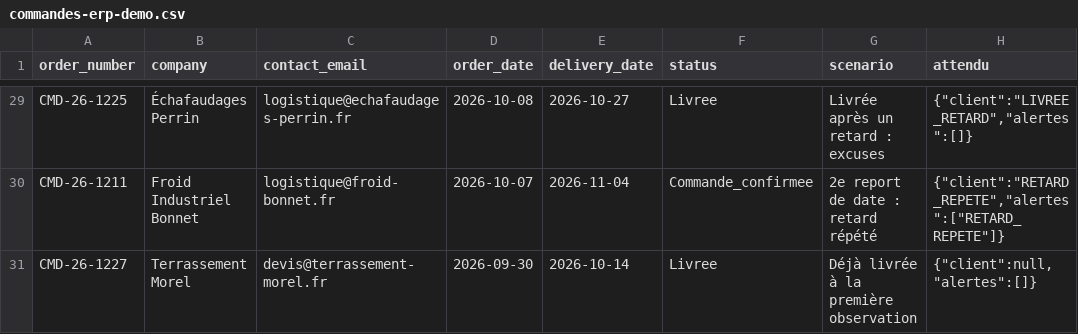
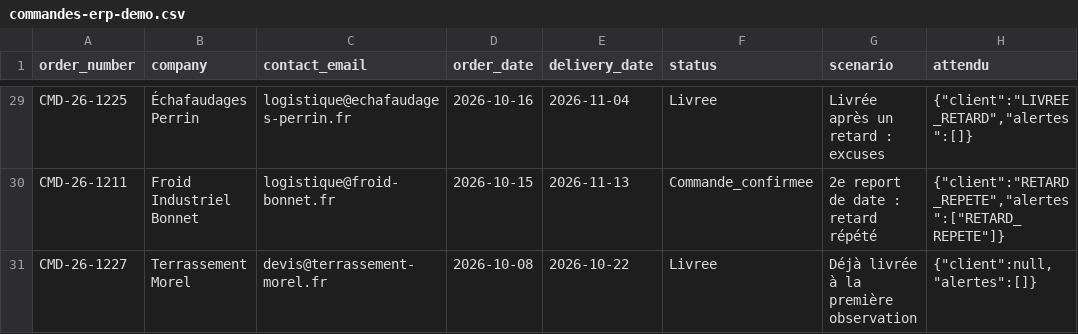
Before and after one commit to growthexmachina2/qwokka-demo, a CSV file: donnees/commandes-erp-demo.csv, drawn as a sheet; only a part is shown, gaps mark what is left out; the diff covers the shown part only; the diff names each change by its address in the sheet, - before the commit and + after, or states it on an @@ line.

```diff
--- a/donnees/commandes-erp-demo.csv
+++ b/donnees/commandes-erp-demo.csv
-D29 (order_date): 2026-10-08
+D29 (order_date): 2026-10-16
-E29 (delivery_date): 2026-10-27
+E29 (delivery_date): 2026-11-04
-D30 (order_date): 2026-10-07
+D30 (order_date): 2026-10-15
-E30 (delivery_date): 2026-11-04
+E30 (delivery_date): 2026-11-13
-D31 (order_date): 2026-09-30
+D31 (order_date): 2026-10-08
-E31 (delivery_date): 2026-10-14
+E31 (delivery_date): 2026-10-22
```
Also changed, not shown: 53 edited cells elsewhere in this file, donnees/memoire-du-flux-veille.csv, 2 other files.
